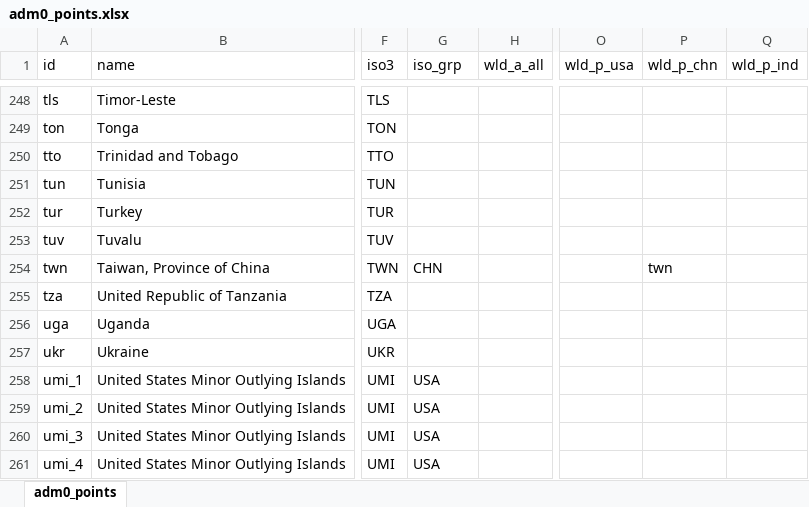
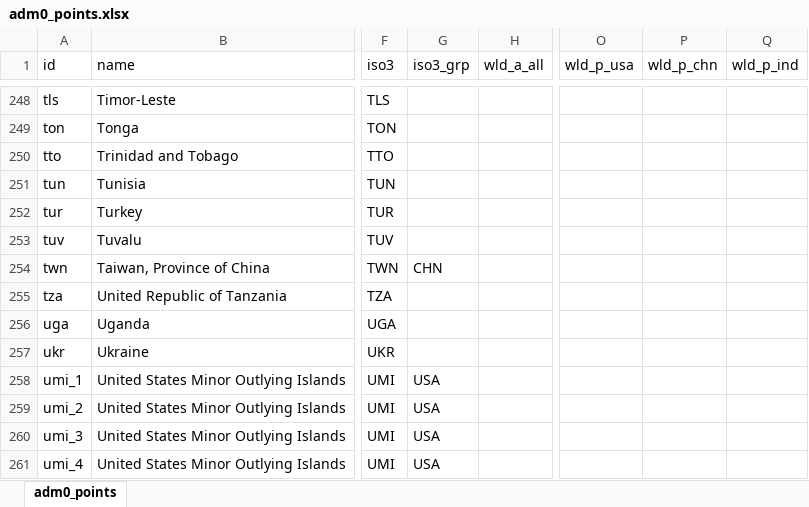
Before and after one commit to fieldmaps/adm0-generator, an Excel workbook: inputs/lsib_extension/adm0_points.xlsx, sheet adm0_points, drawn as a sheet; only a part is shown, gaps mark what is left out; values as stored, in another font and other column widths than the file's, no borders; the diff names each change by its address in the sheet, - before the commit and + after, or states it on an @@ line.

```diff
--- a/inputs/lsib_extension/adm0_points.xlsx (sheet adm0_points)
+++ b/inputs/lsib_extension/adm0_points.xlsx (sheet adm0_points)
-G1: iso_grp
+G1: iso3_grp
-P254 (wld_p_chn): twn
+P254 (wld_p_chn): (empty)
```
Also changed, not shown: 11 other files.
